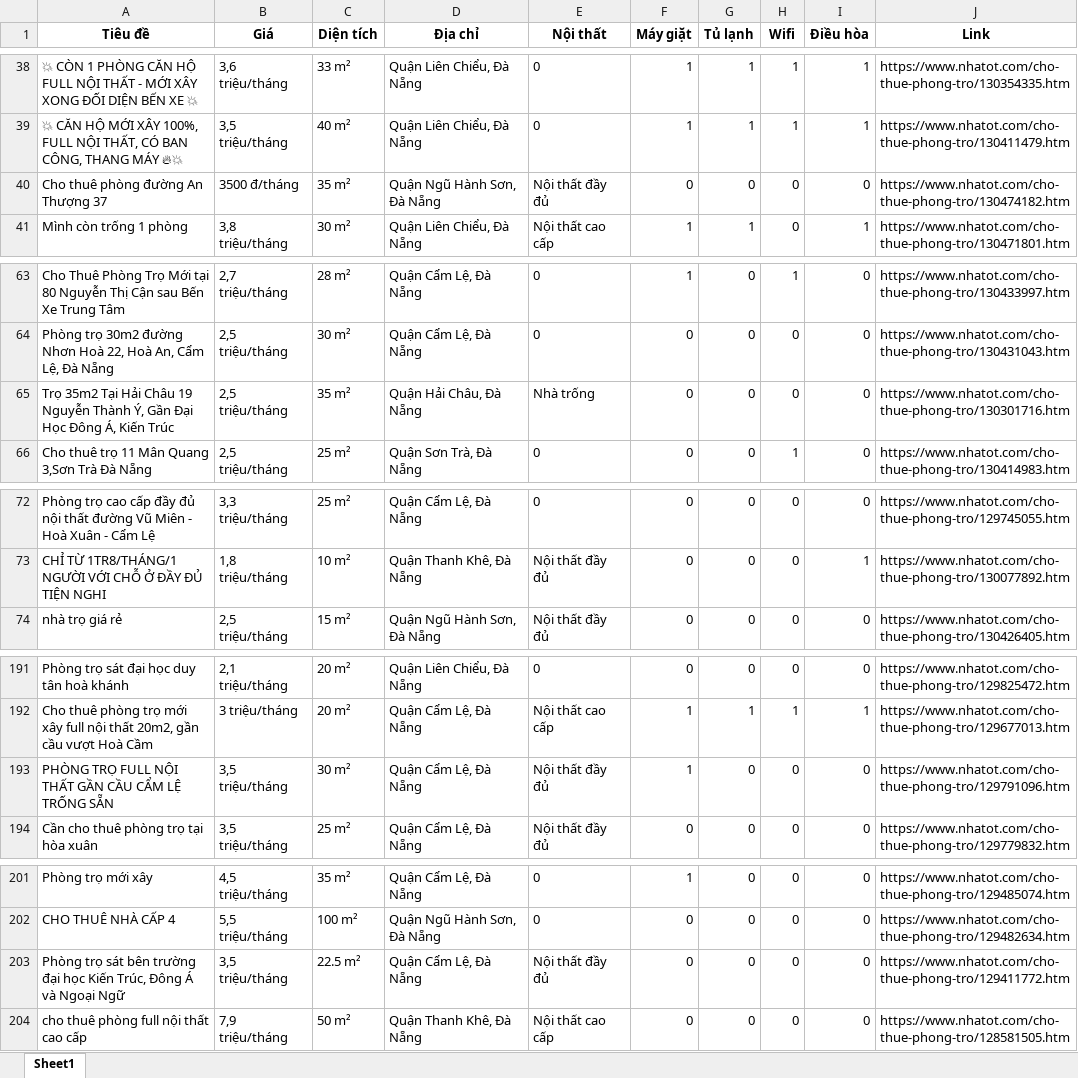
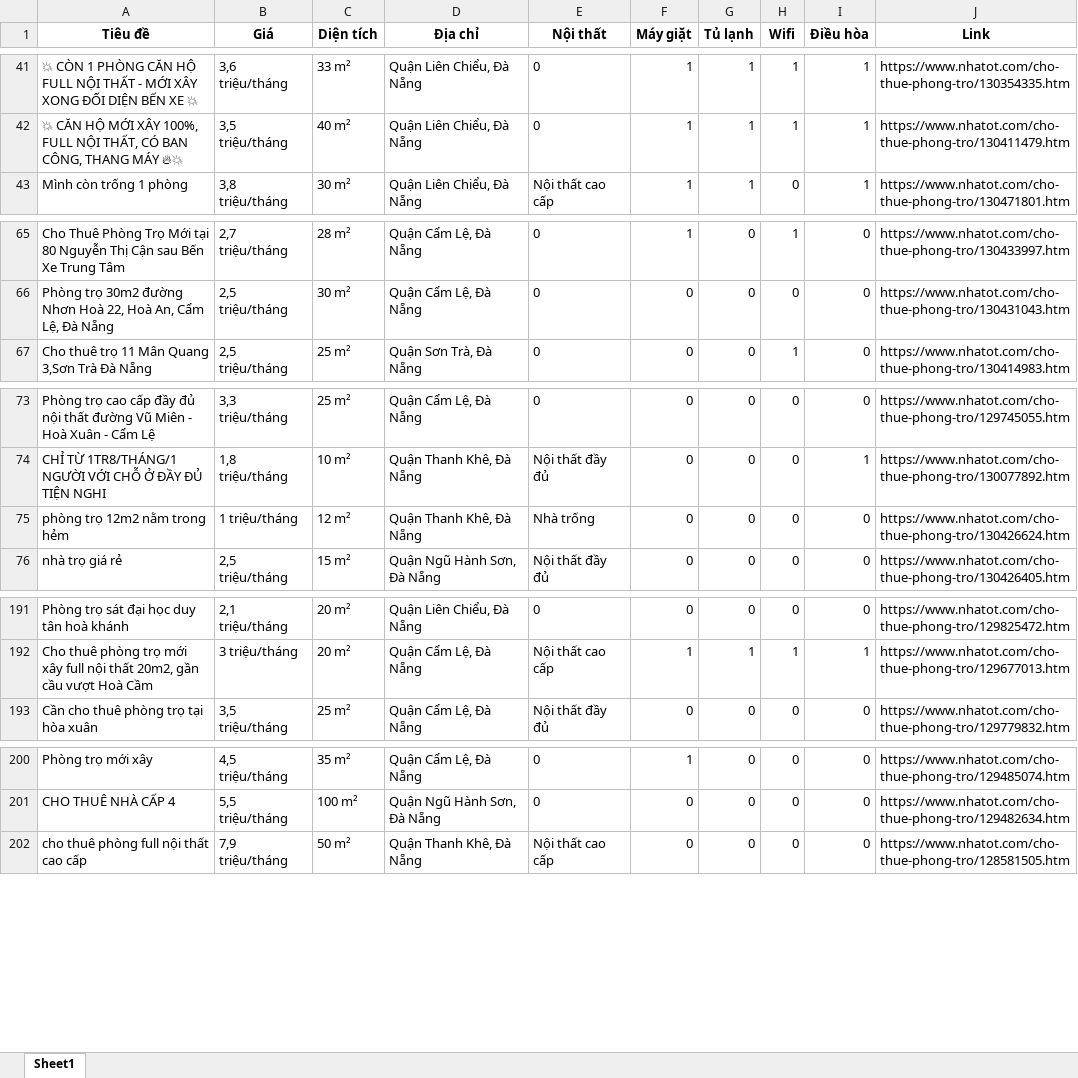
Before and after one commit to 5ude-k/c-o-d-li-u-ph-ng-tr-, an Excel workbook: nhatot_phongtro_danang_all.xlsx, sheet Sheet1, drawn as a sheet; only a part is shown, gaps mark what is left out; values as stored, in another font and other column widths than the file's, no borders; removed rows and columns are numbered as before the commit, all else as after; the diff covers the shown part only; the diff names each change by its address in the sheet, - before the commit and + after, or states it on an @@ line.

```diff
--- a/nhatot_phongtro_danang_all.xlsx (sheet Sheet1)
+++ b/nhatot_phongtro_danang_all.xlsx (sheet Sheet1)
-row 40: Cho thuê phòng đường An Thượng 37 | 3500 đ/tháng | 35 m² | Quận Ngũ Hành Sơn, Đà Nẵng | Nội thất đầy đủ | 0 | 0 | 0 | 0 | https://www.nhatot.com/cho-thue-phong-tro/130474182.htm
-row 65: Trọ 35m2 Tại Hải Châu 19 Nguyễn Thành Ý, Gần Đại Học Đông Á, Kiến Trúc | 2,5 triệu/tháng | 35 m² | Quận Hải Châu, Đà Nẵng | Nhà trống | 0 | 0 | 0 | 0 | https://www.nhatot.com/cho-thue-phong-tro/130301716.htm
+row 75: phòng trọ 12m2 nằm trong hẻm | 1 triệu/tháng | 12 m² | Quận Thanh Khê, Đà Nẵng | Nhà trống | 0 | 0 | 0 | 0 | https://www.nhatot.com/cho-thue-phong-tro/130426624.htm
-row 193: PHÒNG TRỌ FULL NỘI THẤT GẦN CẦU CẨM LỆ TRỐNG SẴN | 3,5 triệu/tháng | 30 m² | Quận Cẩm Lệ, Đà Nẵng | Nội thất đầy đủ | 1 | 0 | 0 | 0 | https://www.nhatot.com/cho-thue-phong-tro/129791096.htm
-row 203: Phòng trọ sát bên trường đại học Kiến Trúc, Đông Á và Ngoại Ngữ | 3,5 triệu/tháng | 22.5 m² | Quận Cẩm Lệ, Đà Nẵng | Nội thất đầy đủ | 0 | 0 | 0 | 0 | https://www.nhatot.com/cho-thue-phong-tro/129411772.htm
```
Also changed, not shown: 6 added rows, 5 removed rows and 3 moved rows elsewhere in this sheet, 3 other files.
